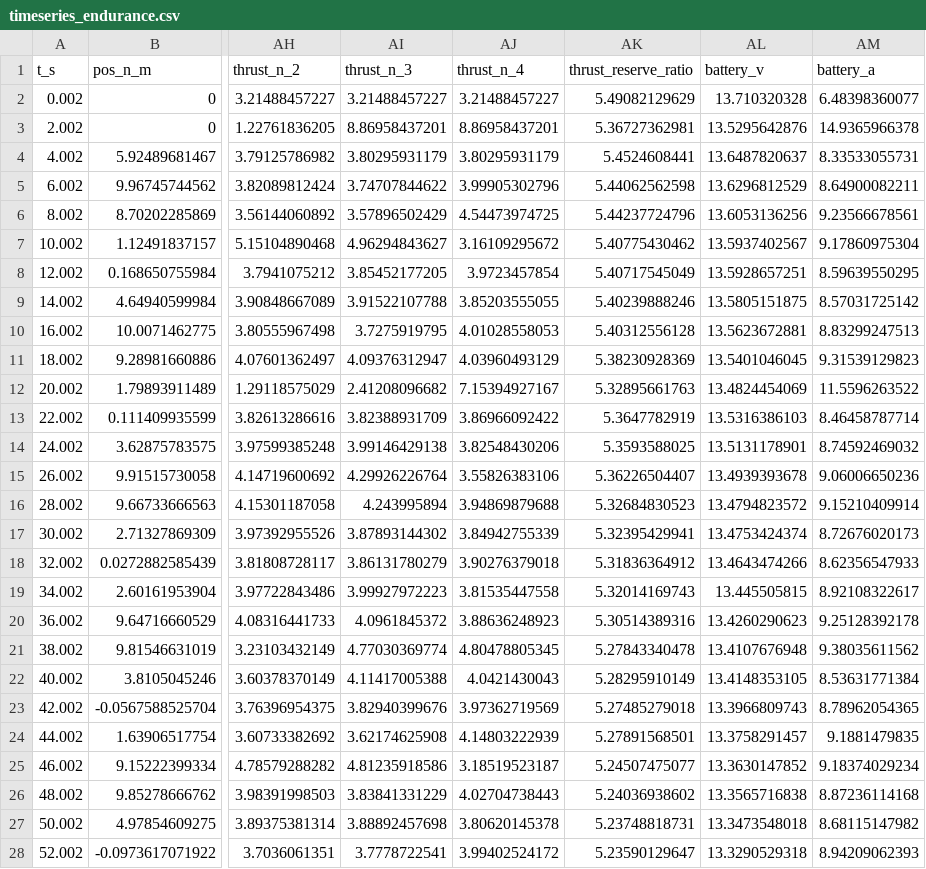
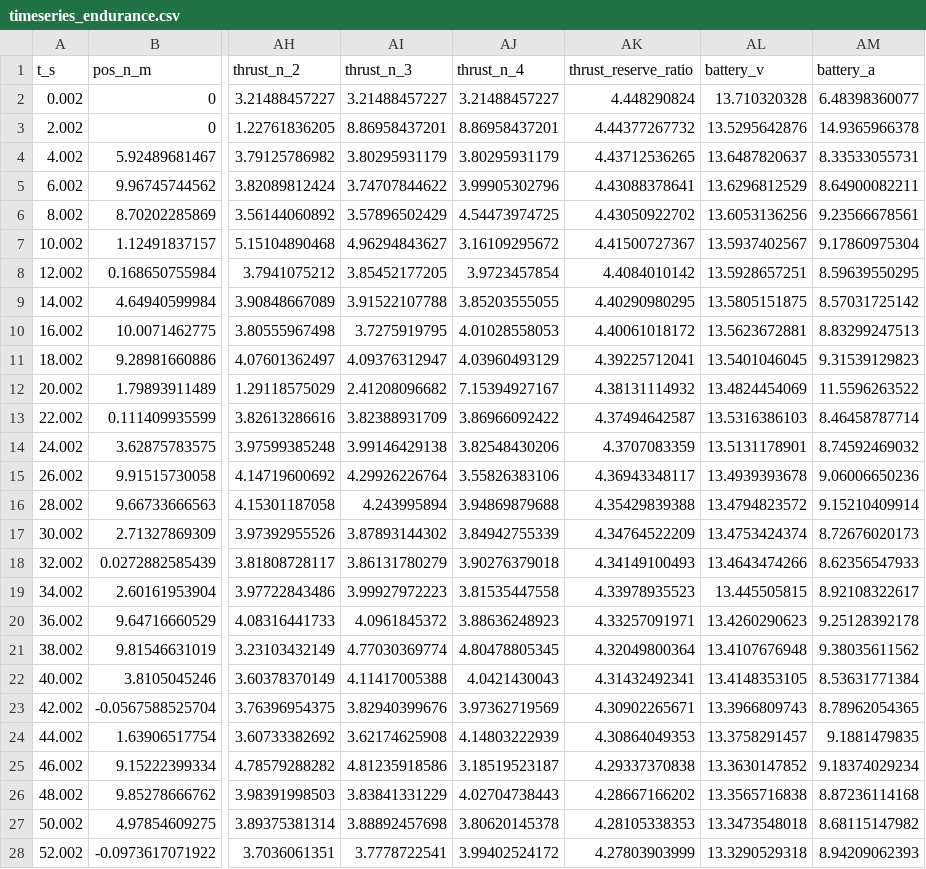
Before and after one commit to Head-BOB/UAV-Simulator, a CSV file: tools/parts/builds/reference_quad/campaign_smoke/endurance/timeseries_endurance.csv, drawn as a sheet; only a part is shown, gaps mark what is left out; the diff covers the shown part only; the diff names each change by its address in the sheet, - before the commit and + after, or states it on an @@ line.

```diff
--- a/tools/parts/builds/reference_quad/campaign_smoke/endurance/timeseries_endurance.csv
+++ b/tools/parts/builds/reference_quad/campaign_smoke/endurance/timeseries_endurance.csv
-AK2 (thrust_reserve_ratio): 5.49082129629
+AK2 (thrust_reserve_ratio): 4.448290824
-AK3 (thrust_reserve_ratio): 5.36727362981
+AK3 (thrust_reserve_ratio): 4.44377267732
-AK4 (thrust_reserve_ratio): 5.4524608441
+AK4 (thrust_reserve_ratio): 4.43712536265
-AK5 (thrust_reserve_ratio): 5.44062562598
+AK5 (thrust_reserve_ratio): 4.43088378641
-AK6 (thrust_reserve_ratio): 5.44237724796
+AK6 (thrust_reserve_ratio): 4.43050922702
-AK7 (thrust_reserve_ratio): 5.40775430462
+AK7 (thrust_reserve_ratio): 4.41500727367
-AK8 (thrust_reserve_ratio): 5.40717545049
+AK8 (thrust_reserve_ratio): 4.4084010142
-AK9 (thrust_reserve_ratio): 5.40239888246
+AK9 (thrust_reserve_ratio): 4.40290980295
-AK10 (thrust_reserve_ratio): 5.40312556128
+AK10 (thrust_reserve_ratio): 4.40061018172
-AK11 (thrust_reserve_ratio): 5.38230928369
+AK11 (thrust_reserve_ratio): 4.39225712041
-AK12 (thrust_reserve_ratio): 5.32895661763
+AK12 (thrust_reserve_ratio): 4.38131114932
-AK13 (thrust_reserve_ratio): 5.3647782919
+AK13 (thrust_reserve_ratio): 4.37494642587
-AK14 (thrust_reserve_ratio): 5.3593588025
+AK14 (thrust_reserve_ratio): 4.3707083359
-AK15 (thrust_reserve_ratio): 5.36226504407
+AK15 (thrust_reserve_ratio): 4.36943348117
-AK16 (thrust_reserve_ratio): 5.32684830523
+AK16 (thrust_reserve_ratio): 4.35429839388
-AK17 (thrust_reserve_ratio): 5.32395429941
+AK17 (thrust_reserve_ratio): 4.34764522209
-AK18 (thrust_reserve_ratio): 5.31836364912
+AK18 (thrust_reserve_ratio): 4.34149100493
-AK19 (thrust_reserve_ratio): 5.32014169743
+AK19 (thrust_reserve_ratio): 4.33978935523
-AK20 (thrust_reserve_ratio): 5.30514389316
+AK20 (thrust_reserve_ratio): 4.33257091971
-AK21 (thrust_reserve_ratio): 5.27843340478
+AK21 (thrust_reserve_ratio): 4.32049800364
-AK22 (thrust_reserve_ratio): 5.28295910149
+AK22 (thrust_reserve_ratio): 4.31432492341
-AK23 (thrust_reserve_ratio): 5.27485279018
+AK23 (thrust_reserve_ratio): 4.30902265671
-AK24 (thrust_reserve_ratio): 5.27891568501
+AK24 (thrust_reserve_ratio): 4.30864049353
-AK25 (thrust_reserve_ratio): 5.24507475077
+AK25 (thrust_reserve_ratio): 4.29337370838
-AK26 (thrust_reserve_ratio): 5.24036938602
+AK26 (thrust_reserve_ratio): 4.28667166202
-AK27 (thrust_reserve_ratio): 5.23748818731
+AK27 (thrust_reserve_ratio): 4.28105338353
-AK28 (thrust_reserve_ratio): 5.23590129647
+AK28 (thrust_reserve_ratio): 4.27803903999
```
Also changed, not shown: 10 edited cells elsewhere in this file, tools/parts/builds/reference_quad/campaign_smoke/fpv_sprint/timeseries_sprint.csv, tools/parts/builds/reference_quad/campaign_smoke/hover_payload/timeseries_fail_3.000kg.csv, 29 other files.
